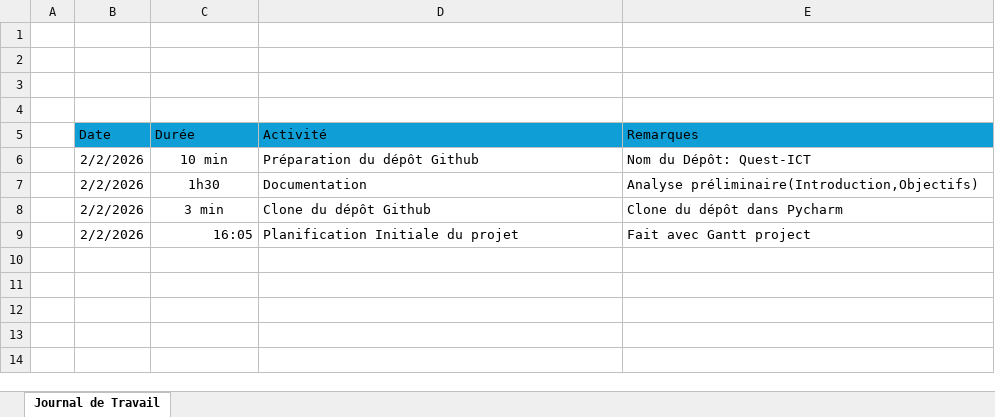
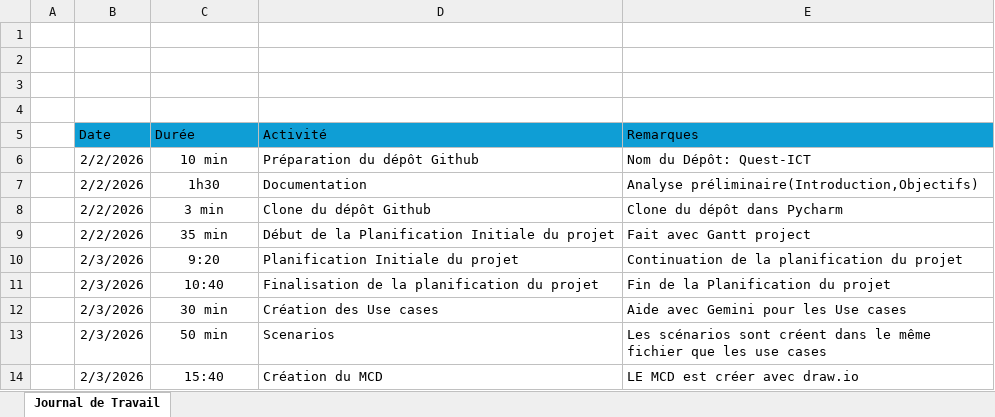
Before and after one commit to Anthony10012/Quest-ICT, an Excel workbook: Pré-TPI_Journal_de_Travail.xlsx, sheet Journal de Travail, drawn as a sheet; values as stored, in another font and other column widths than the file's, no borders; the diff names each change by its address in the sheet, - before the commit and + after, or states it on an @@ line.

Commit message:
feat: add Usecase_Scenarios and Planification_initiale in pdf

```diff
--- a/Pré-TPI_Journal_de_Travail.xlsx (sheet Journal de Travail)
+++ b/Pré-TPI_Journal_de_Travail.xlsx (sheet Journal de Travail)
-C9 (Durée): 16:05
+C9 (Durée): 35 min
-C9 alignment: right
+C9 alignment: center
-D9 (Activité): Planification Initiale du projet
+D9 (Activité): Début de la Planification Initiale du projet
+row 10:  | 2/3/2026 | 9:20 | Planification Initiale du projet | Continuation de la planification du projet
+row 11:  | 2/3/2026 | 10:40 | Finalisation de la planification du projet | Fin de la Planification du projet
+row 12:  | 2/3/2026 | 30 min | Création des Use cases | Aide avec Gemini pour les Use cases
+row 13:  | 2/3/2026 | 50 min | Scenarios | Les scénarios sont créent dans le même fichier que les use cases
+row 14:  | 2/3/2026 | 15:40 | Création du MCD | LE MCD est créer avec draw.io
```
Also changed, not shown: 2 other files.
